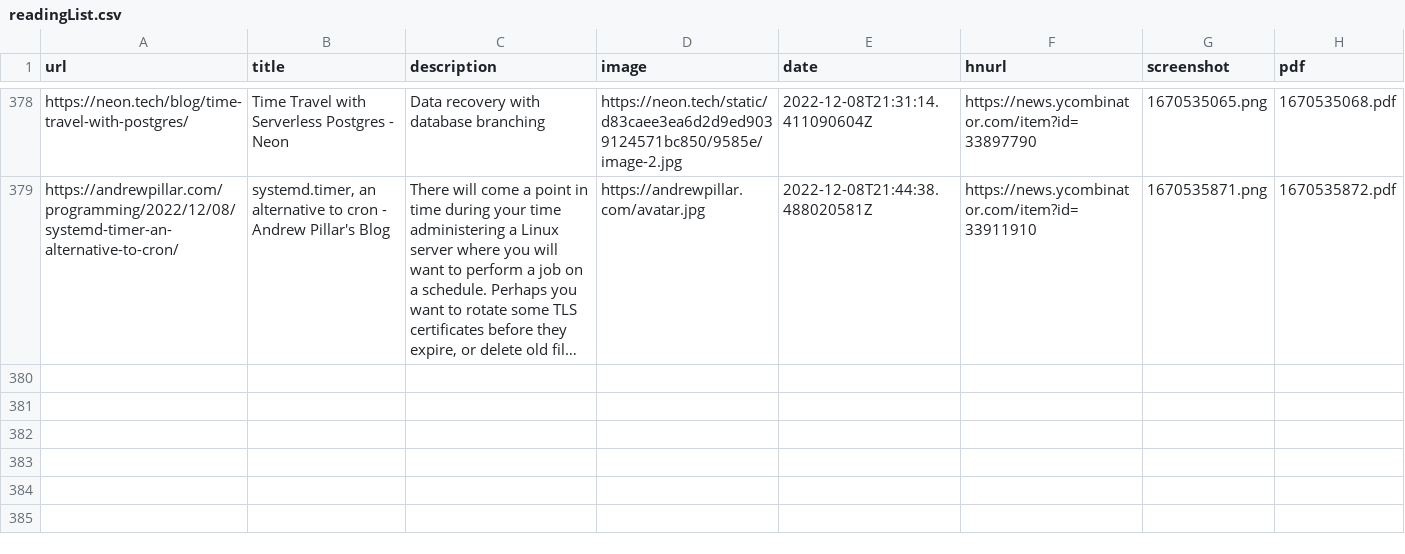
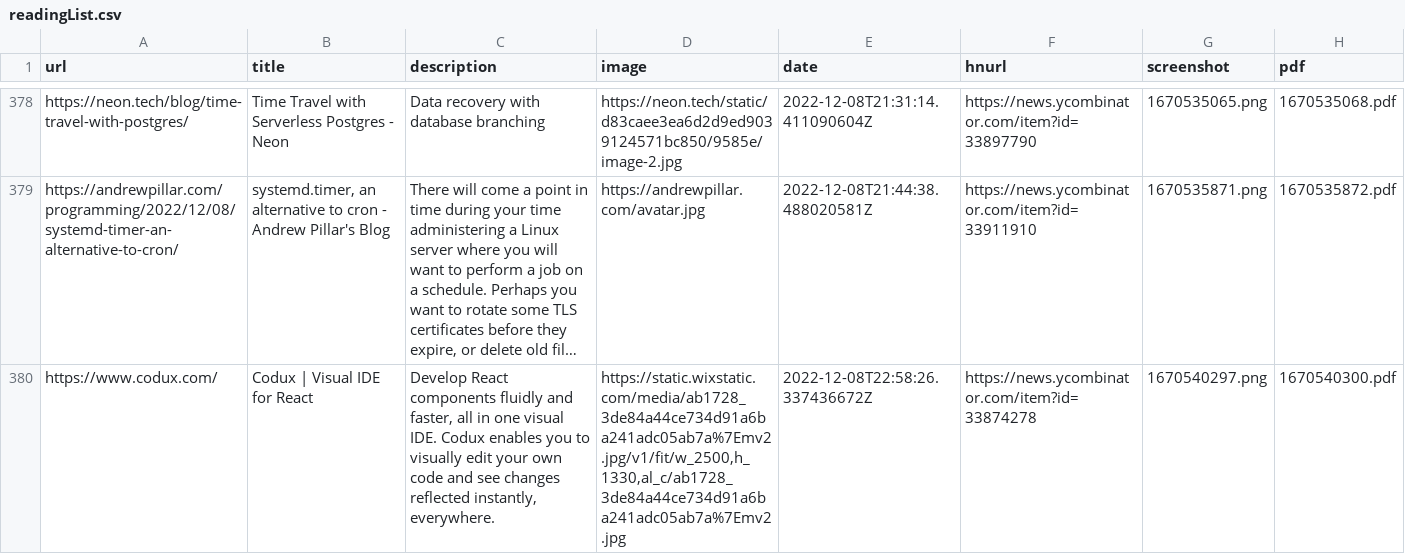
Before and after one commit to suryaatevellore/readingList, a CSV file: readingList.csv, drawn as a sheet; only a part is shown, gaps mark what is left out; long unchanged cells end in …; the diff names each change by its address in the sheet, - before the commit and + after, or states it on an @@ line.

Commit message:
Automated reading list update on Thu Dec  8 22:58:27 UTC 2022

```diff
--- a/readingList.csv
+++ b/readingList.csv
+row 380: https://www.codux.com/ | Codux | Visual IDE for React | Develop React components fluidly and faster, all in one visual IDE. Codux enables you to visually edit your own code and see changes reflected instantly, everywhere. | https://static.wixstatic.com/media/ab1728_3de84a44ce734d91a6ba241adc05ab7a%7Emv2.jpg/v1/fit/w_2500,h_1330,al_c/ab1728_3de84a44ce734d91a6ba241adc05ab7a%7Emv2.jpg | 2022-12-08T22:58:26.337436672Z | https://news.ycombinator.com/item?id=33874278 | 1670540297.png | 1670540300.pdf
```
Also changed, not shown: 2 other files.
